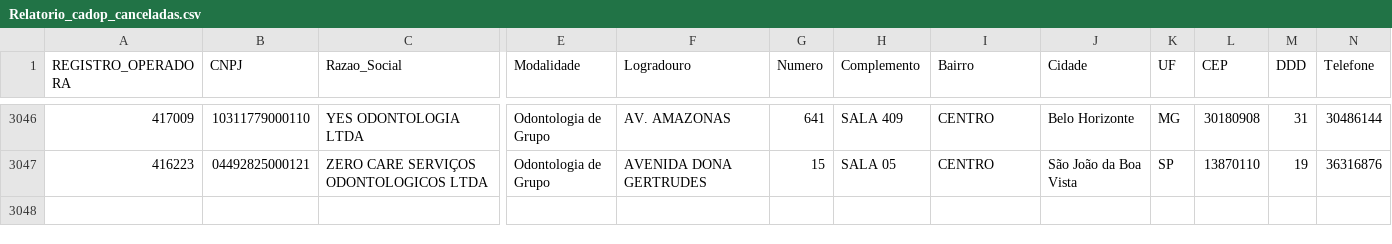
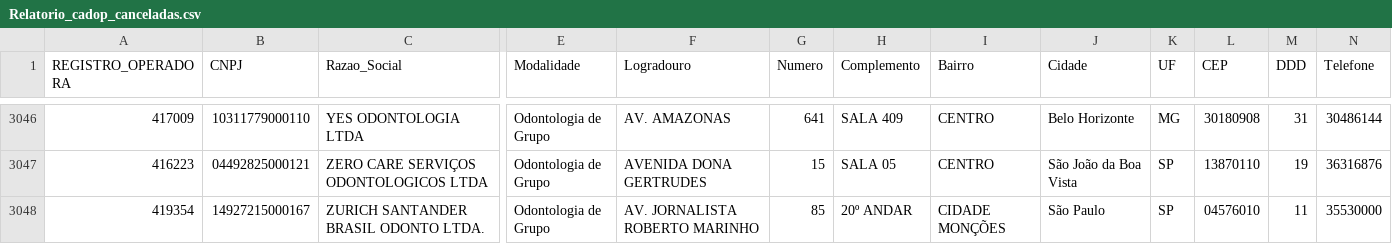
Before and after one commit to dev-pedr0/teste_intuitive_care, a CSV file: documents/downloads/Relatorio_cadop_canceladas.csv, drawn as a sheet; only a part is shown, gaps mark what is left out; rows hold the shown columns only; the diff names each change by its address in the sheet, - before the commit and + after, or states it on an @@ line.

```diff
--- a/documents/downloads/Relatorio_cadop_canceladas.csv
+++ b/documents/downloads/Relatorio_cadop_canceladas.csv
+row 3048: 419354 | 14927215000167 | ZURICH SANTANDER BRASIL ODONTO LTDA. | Odontologia de Grupo | AV. JORNALISTA ROBERTO MARINHO | 85 | 20º ANDAR | CIDADE MONÇÕES | São Paulo | SP | 04576010 | 11 | 35530000
```
Also changed, not shown: documents/normalizados/cadastro_operadoras.csv, documents/resultados/mapa_registro_ans_cnpj.csv, 5 other files.
